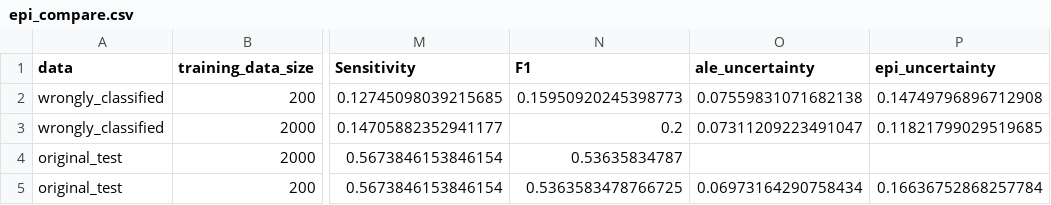
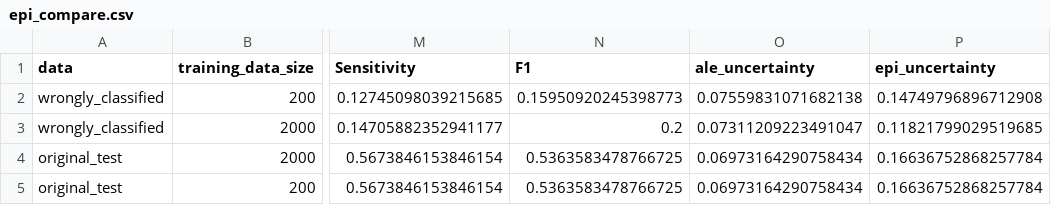
Before and after one commit to zaczaczac5/GCNN_Bayesian, a CSV file: NR-AR/epi_compare.csv, drawn as a sheet; only a part is shown, gaps mark what is left out; the diff names each change by its address in the sheet, - before the commit and + after, or states it on an @@ line.

Commit message:
Update epi_compare.csv

```diff
--- a/NR-AR/epi_compare.csv
+++ b/NR-AR/epi_compare.csv
-N4 (F1): 0.53635834787
+N4 (F1): 0.5363583478766725
-O4 (ale_uncertainty): (empty)
+O4 (ale_uncertainty): 0.06973164290758434
-P4 (epi_uncertainty): (empty)
+P4 (epi_uncertainty): 0.16636752868257784
```
